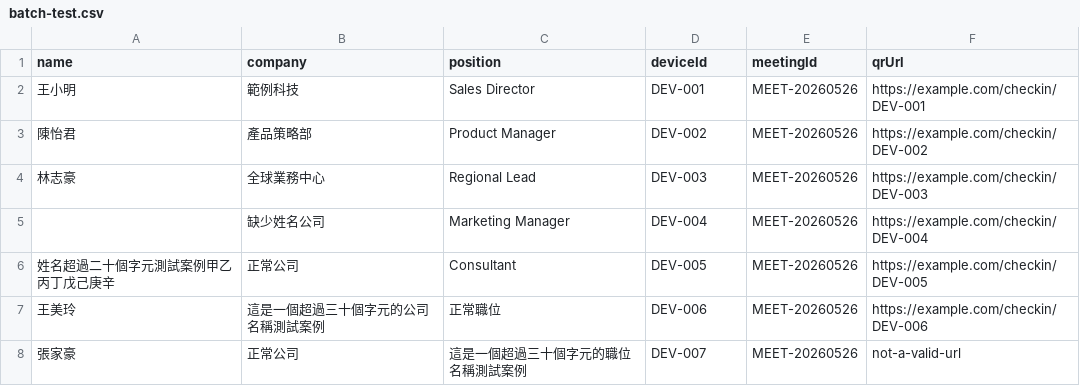
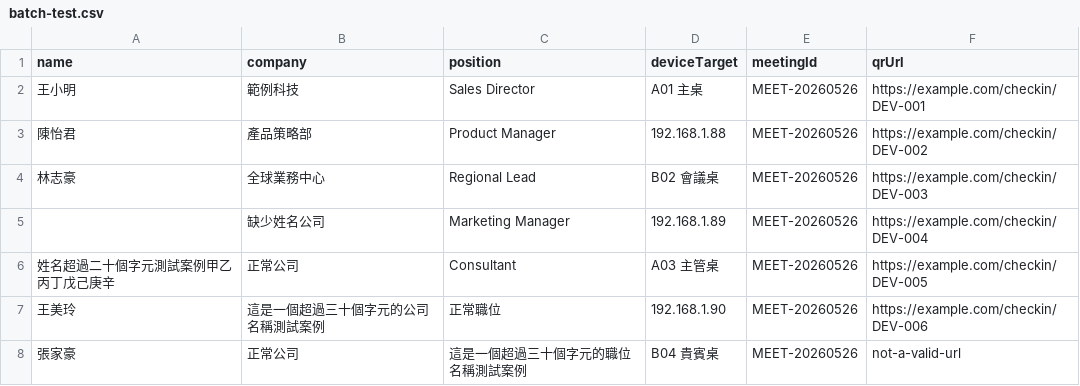
Before and after one commit to catagain/nameplate_design_webpage, a CSV file: batch-test.csv, drawn as a sheet.

```diff
--- a/batch-test.csv
+++ b/batch-test.csv
@@ -1,8 +1,8 @@
-name,company,position,deviceId,meetingId,qrUrl
-王小明,範例科技,Sales Director,DEV-001,MEET-20260526,https://example.com/checkin/DEV-001
-陳怡君,產品策略部,Product Manager,DEV-002,MEET-20260526,https://example.com/checkin/DEV-002
-林志豪,全球業務中心,Regional Lead,DEV-003,MEET-20260526,https://example.com/checkin/DEV-003
-,缺少姓名公司,Marketing Manager,DEV-004,MEET-20260526,https://example.com/checkin/DEV-004
-姓名超過二十個字元測試案例甲乙丙丁戊己庚辛,正常公司,Consultant,DEV-005,MEET-20260526,https://example.com/checkin/DEV-005
-王美玲,這是一個超過三十個字元的公司名稱測試案例,正常職位,DEV-006,MEET-20260526,https://example.com/checkin/DEV-006
-張家豪,正常公司,這是一個超過三十個字元的職位名稱測試案例,DEV-007,MEET-20260526,not-a-valid-url
+name,company,position,deviceTarget,meetingId,qrUrl
+王小明,範例科技,Sales Director,A01 主桌,MEET-20260526,https://example.com/checkin/DEV-001
+陳怡君,產品策略部,Product Manager,192.168.1.88,MEET-20260526,https://example.com/checkin/DEV-002
+林志豪,全球業務中心,Regional Lead,B02 會議桌,MEET-20260526,https://example.com/checkin/DEV-003
+,缺少姓名公司,Marketing Manager,192.168.1.89,MEET-20260526,https://example.com/checkin/DEV-004
+姓名超過二十個字元測試案例甲乙丙丁戊己庚辛,正常公司,Consultant,A03 主管桌,MEET-20260526,https://example.com/checkin/DEV-005
+王美玲,這是一個超過三十個字元的公司名稱測試案例,正常職位,192.168.1.90,MEET-20260526,https://example.com/checkin/DEV-006
+張家豪,正常公司,這是一個超過三十個字元的職位名稱測試案例,B04 貴賓桌,MEET-20260526,not-a-valid-url
```
Also changed, not shown: 5 other files.
